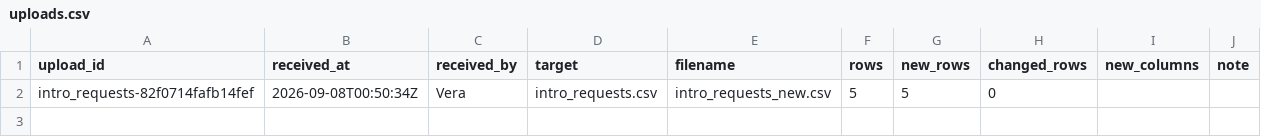
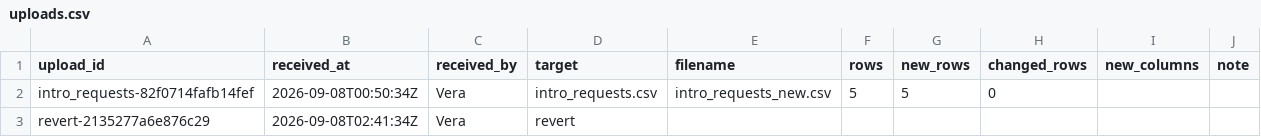
Before and after one commit to veraaw/projecthalyard, a CSV file: intake/uploads.csv, drawn as a sheet; the diff names each change by its address in the sheet, - before the commit and + after, or states it on an @@ line.

```diff
--- a/intake/uploads.csv
+++ b/intake/uploads.csv
+row 3: revert-2135277a6e876c29 | 2026-09-08T02:41:34Z | Vera | revert
```
Also changed, not shown: analysis/crm/crm_import.csv, analysis/crm/crm_review.csv, 7 other files.
